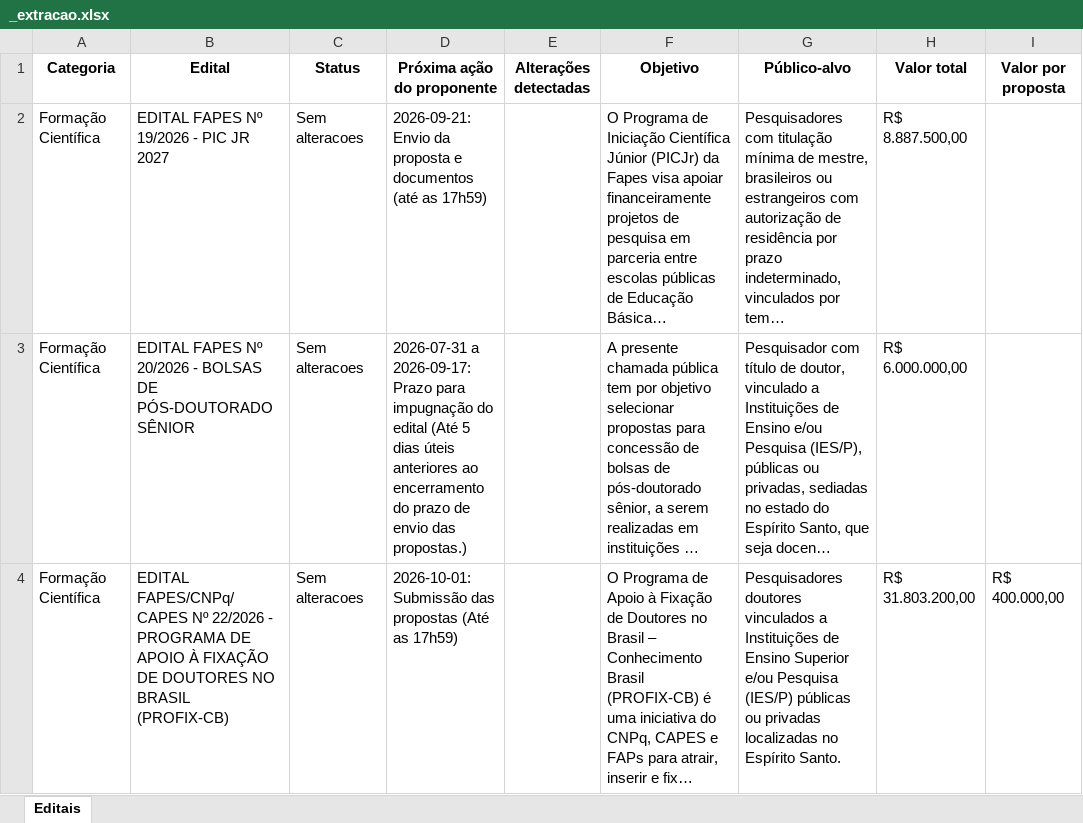
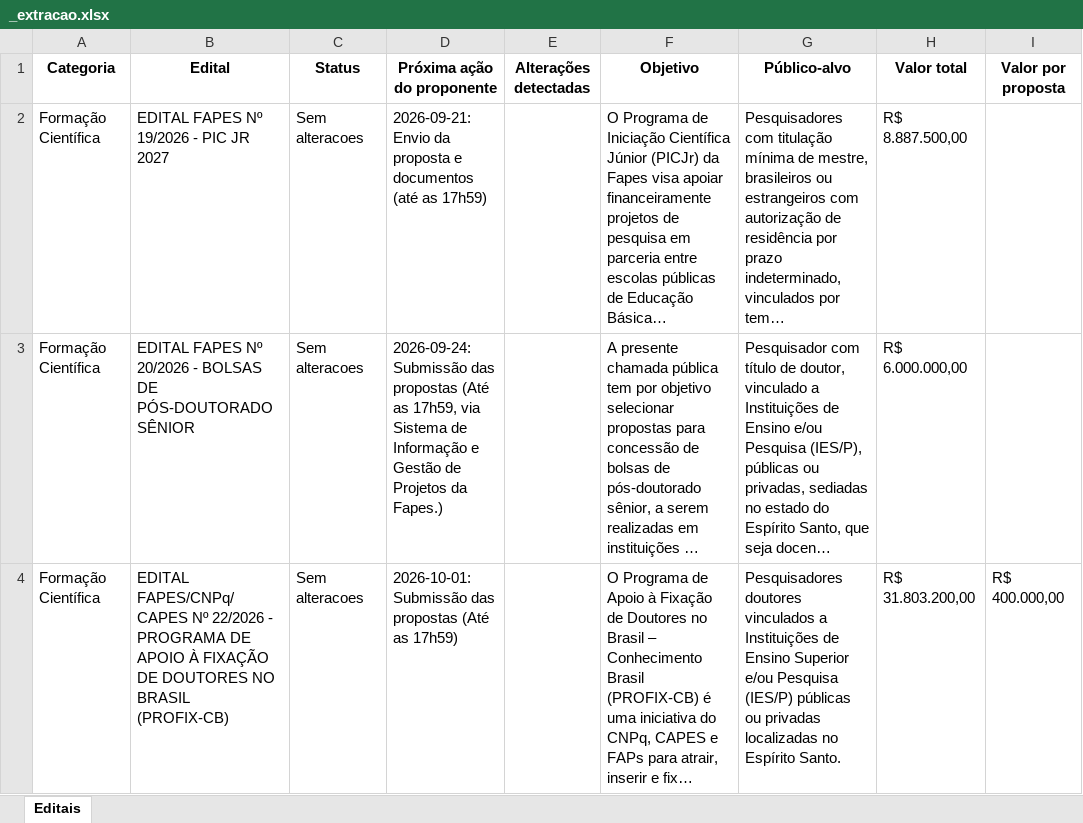
Before and after one commit to nadiacmoreira2003/editais_fapes, an Excel workbook: editais_fapes/_extracao.xlsx, sheet Editais, drawn as a sheet; only a part is shown; long unchanged cells end in …; values as stored, in another font and other column widths than the file's, no borders; the diff covers the shown part only; the diff names each change by its address in the sheet, - before the commit and + after, or states it on an @@ line.

```diff
--- a/editais_fapes/_extracao.xlsx (sheet Editais)
+++ b/editais_fapes/_extracao.xlsx (sheet Editais)
-D3 (Próxima ação do proponente): 2026-07-31 a 2026-09-17: Prazo para impugnação do edital (Até 5 dias úteis anteriores ao encerramento do prazo de envio das propostas.)
+D3 (Próxima ação do proponente): 2026-09-24: Submissão das propostas (Até as 17h59, via Sistema de Informação e Gestão de Projetos da Fapes.)
```
Also changed, not shown: 2 edited cells and cell formats elsewhere in this sheet, 1 other file.
